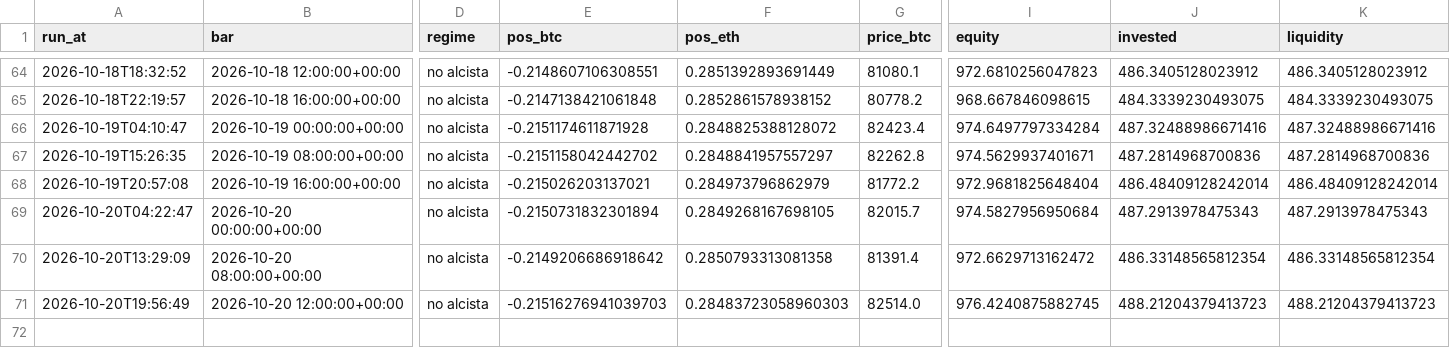
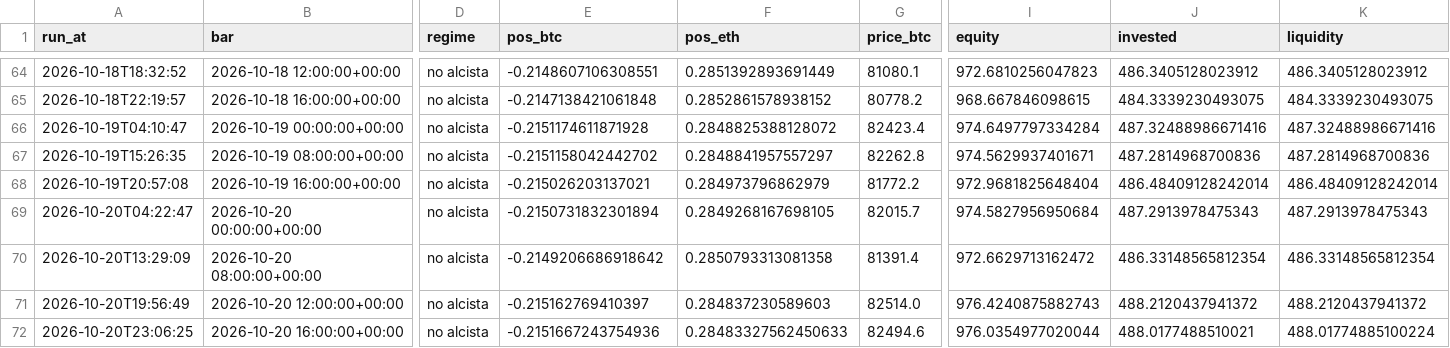
Before and after one commit to adrianf882/quant-trading, a CSV file: experiments/paper_log_futures.csv, drawn as a sheet; only a part is shown, gaps mark what is left out; rows hold the shown columns only; the diff names each change by its address in the sheet, - before the commit and + after, or states it on an @@ line.

```diff
--- a/experiments/paper_log_futures.csv
+++ b/experiments/paper_log_futures.csv
-E71 (pos_btc): -0.21516276941039703
+E71 (pos_btc): -0.215162769410397
-F71 (pos_eth): 0.28483723058960303
+F71 (pos_eth): 0.284837230589603
-I71 (equity): 976.4240875882745
+I71 (equity): 976.4240875882743
-J71 (invested): 488.21204379413723
+J71 (invested): 488.2120437941372
-K71 (liquidity): 488.21204379413723
+K71 (liquidity): 488.2120437941372
+row 72: 2026-10-20T23:06:25 | 2026-10-20 16:00:00+00:00 | no alcista | -0.2151667243754936 | 0.28483327562450633 | 82494.6 | 976.0354977020044 | 488.0177488510021 | 488.01774885100224
```
Also changed, not shown: 1 other file.
